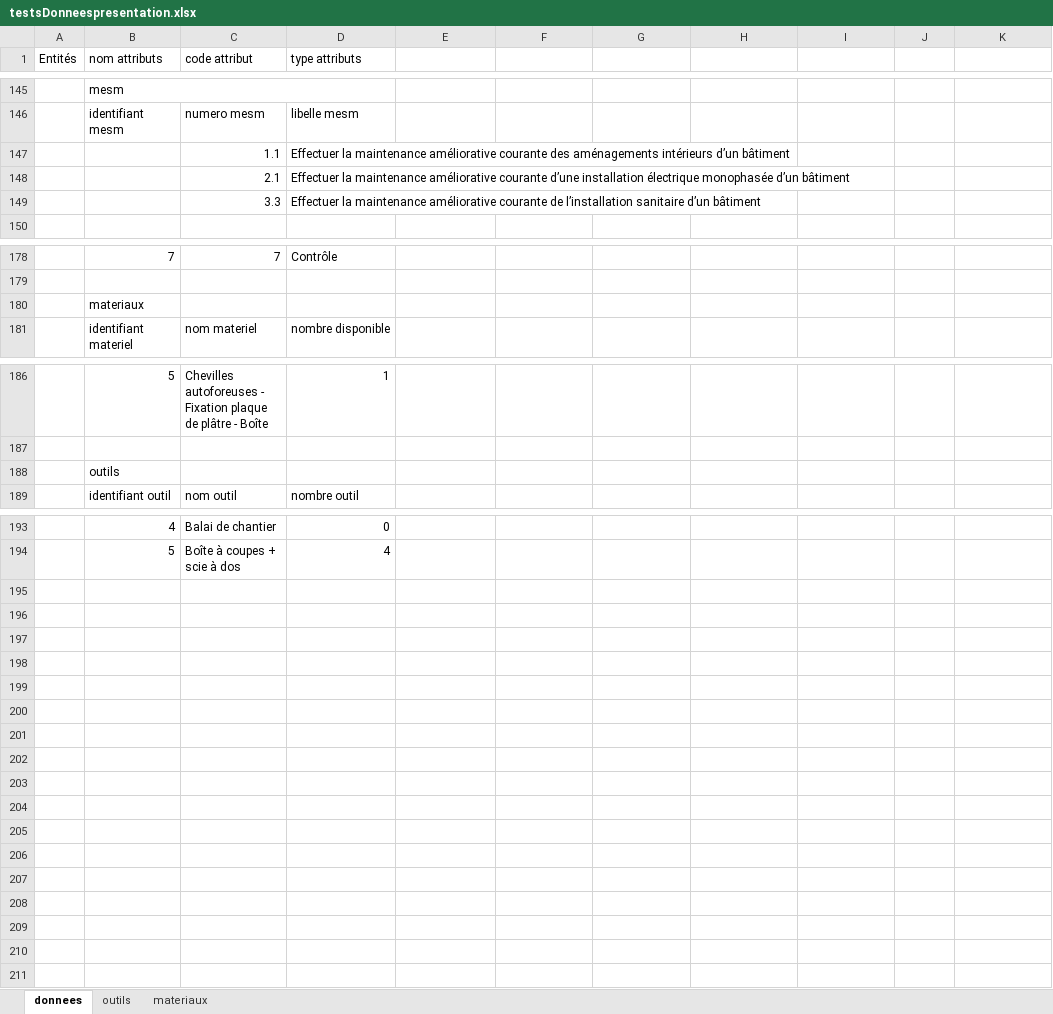
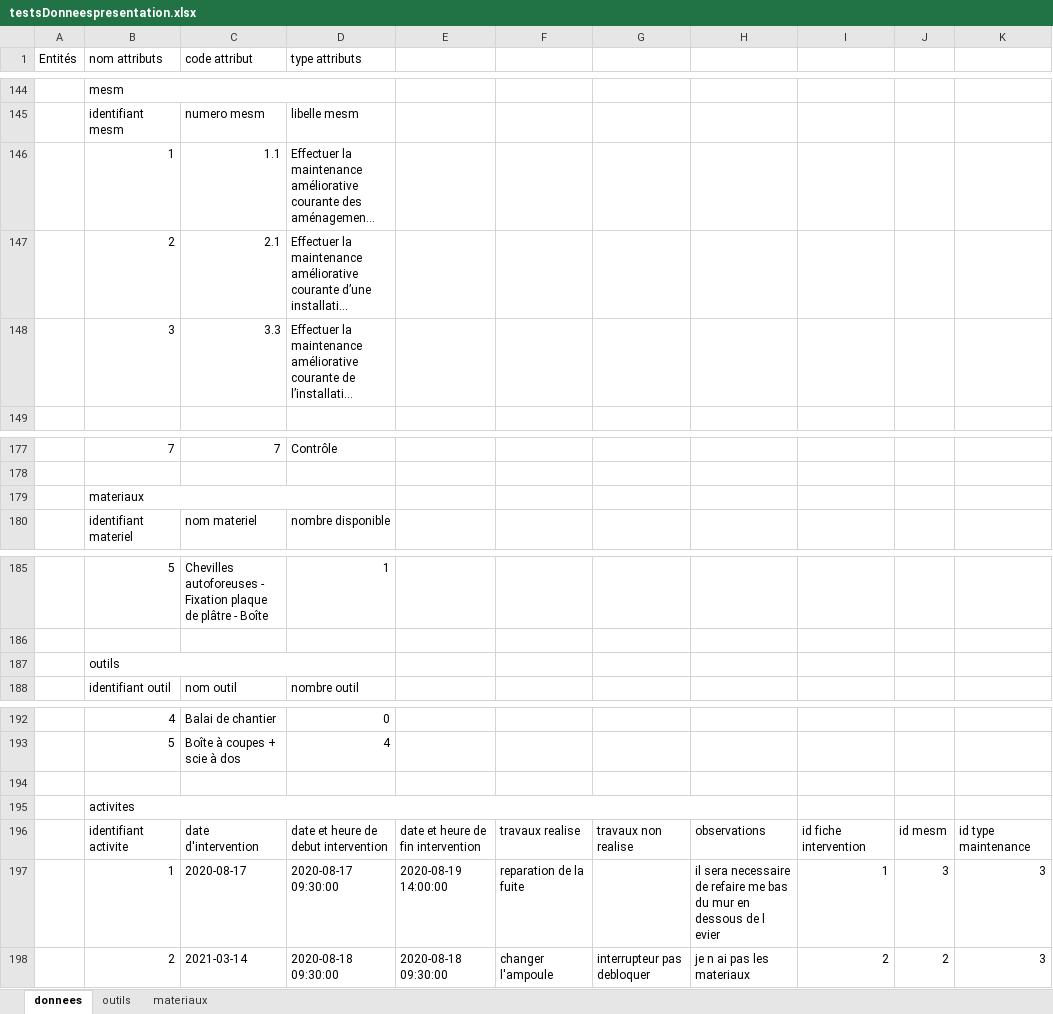
Before and after one commit to tancraft/Stage, an Excel workbook: DOCS/testsDonneespresentation.xlsx, sheet donnees, drawn as a sheet; only a part is shown, gaps mark what is left out; long unchanged cells end in …; values as stored, in another font and other column widths than the file's, no cell formats; charts and pictures not drawn; addresses are those after the commit; the diff covers the shown part only; the diff names each change by its address in the sheet, - before the commit and + after, or states it on an @@ line.

```diff
--- a/DOCS/testsDonneespresentation.xlsx (sheet donnees)
+++ b/DOCS/testsDonneespresentation.xlsx (sheet donnees)
-B146 (nom attributs): (empty)
+B146 (nom attributs): 1
-B147 (nom attributs): (empty)
+B147 (nom attributs): 2
-B148 (nom attributs): (empty)
+B148 (nom attributs): 3
+B179:D179 merged
+B187:D187 merged
+row 194: (empty)
+row 195:  | activites
+row 196:  | identifiant activite | date d'intervention | date et heure de debut intervention | date et heure de fin intervention | travaux realise | travaux non realise | observations | id fiche intervention | id mesm | id type maintenance
+row 197:  | 1 | 2020-08-17 | 2020-08-17 09:30:00 | 2020-08-19 14:00:00 | reparation de la fuite |  | il sera necessaire de refaire me bas du mur en dessous de l evier | 1 | 3 | 3
+row 198:  | 2 | 2021-03-14 | 2020-08-18 09:30:00 | 2020-08-18 09:30:00 | changer l'ampoule | interrupteur pas debloquer | je n ai pas les materiaux | 2 | 2 | 3
```
Also changed, not shown: 10 added rows, 11 removed rows and 13 edited cells elsewhere in this sheet, cell formats, charts or pictures.
